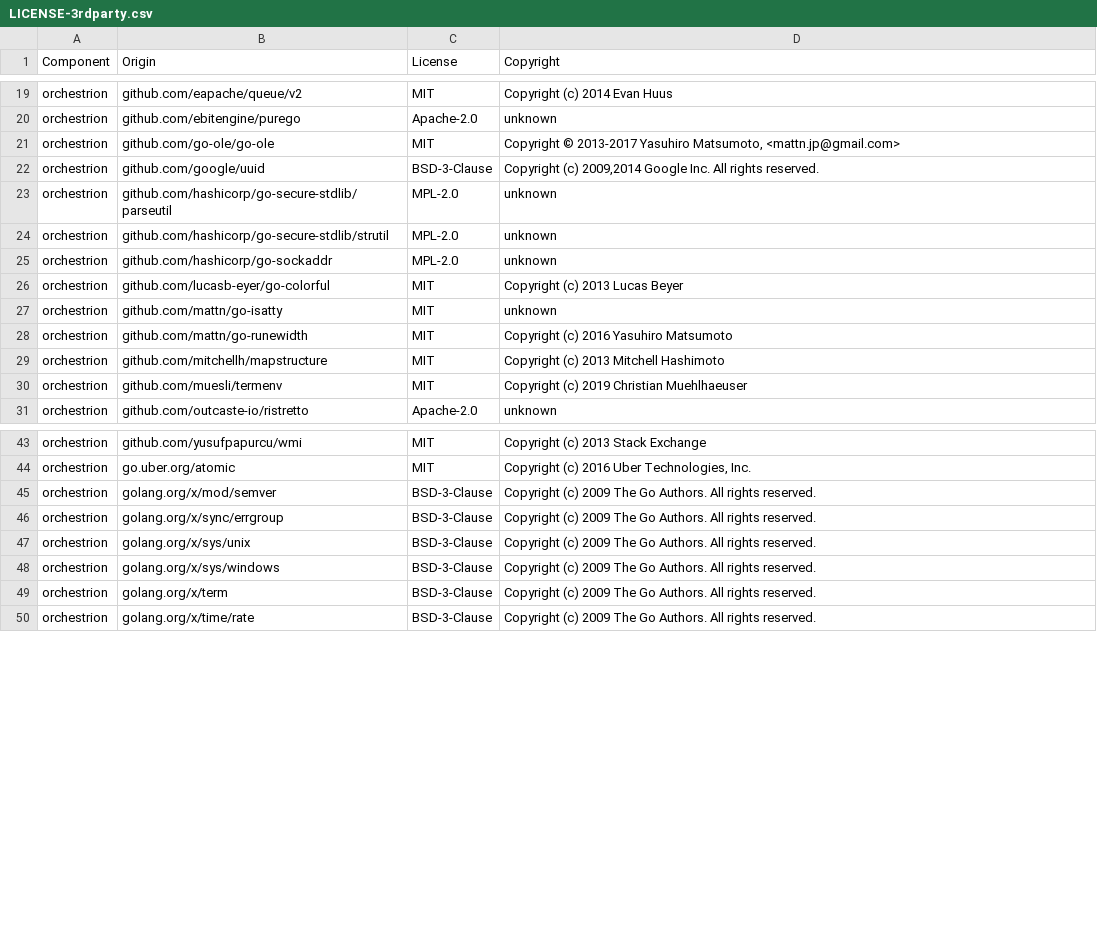
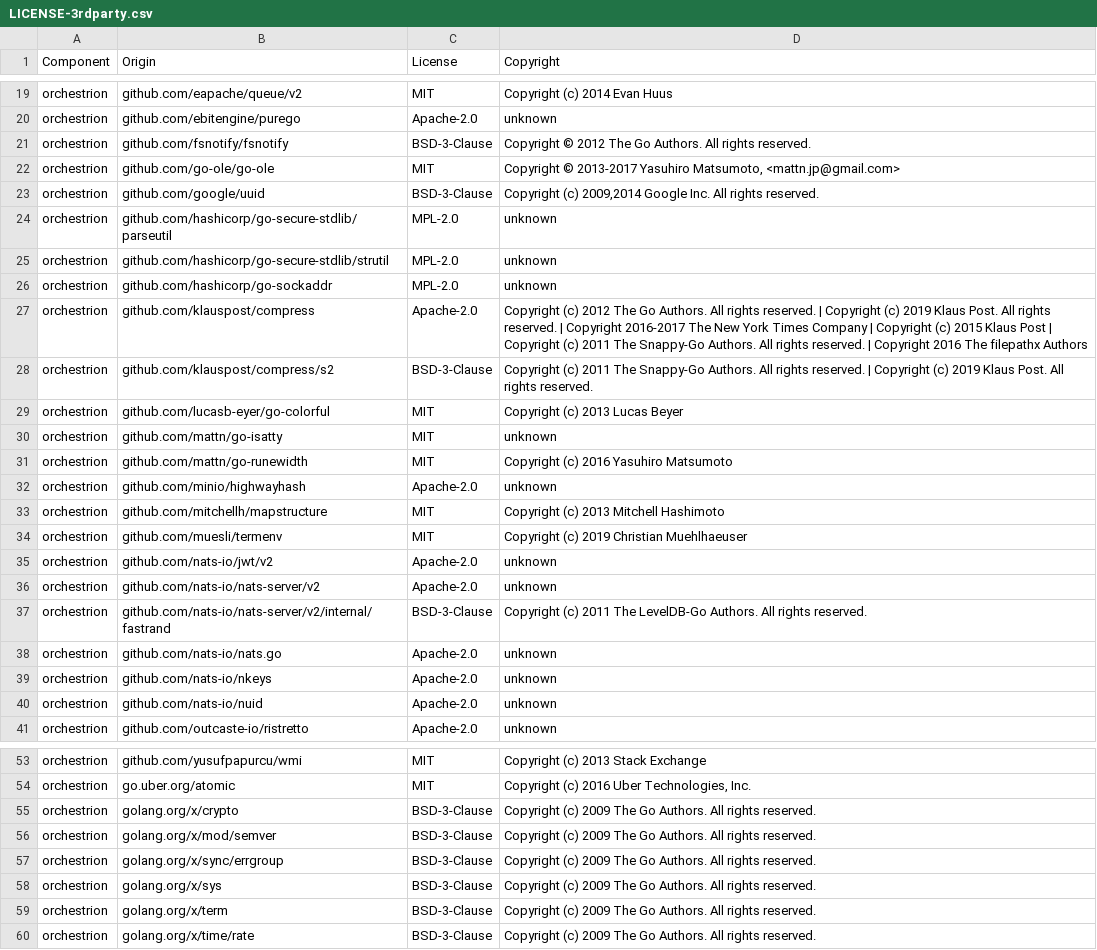
Before and after one commit to DataDog/orchestrion, a CSV file: LICENSE-3rdparty.csv, drawn as a sheet; only a part is shown, gaps mark what is left out.

Commit message:
update LICENSE-3rdparty.csv

```diff
--- a/LICENSE-3rdparty.csv
+++ b/LICENSE-3rdparty.csv
@@ -20,2 +20,3 @@ orchestrion,github.com/eapache/queue/v2,MIT,Copyright (c) 2014 Evan Huus
 orchestrion,github.com/ebitengine/purego,Apache-2.0,unknown
+orchestrion,github.com/fsnotify/fsnotify,BSD-3-Clause,Copyright © 2012 The Go Authors. All rights reserved.
 orchestrion,github.com/go-ole/go-ole,MIT,"Copyright © 2013-2017 Yasuhiro Matsumoto, <mattn.jp@gmail.com>"
@@ -25,2 +26,4 @@ orchestrion,github.com/hashicorp/go-secure-stdlib/strutil,MPL-2.0,unknown
 orchestrion,github.com/hashicorp/go-sockaddr,MPL-2.0,unknown
+orchestrion,github.com/klauspost/compress,Apache-2.0,Copyright (c) 2012 The Go Authors. All rights reserved. | Copyright (c) 2019 Klaus Post. All rights reserved. | Copyright 2016-2017 The New York Times Company | Copyright (c) 2015 Klaus Post | Copyright (c) 2011 The Snappy-Go Authors. All rights reserved. | Copyright 2016 The filepathx Authors
+orchestrion,github.com/klauspost/compress/s2,BSD-3-Clause,Copyright (c) 2011 The Snappy-Go Authors. All rights reserved. | Copyright (c) 2019 Klaus Post. All rights reserved.
 orchestrion,github.com/lucasb-eyer/go-colorful,MIT,Copyright (c) 2013 Lucas Beyer
@@ -28,4 +31,11 @@ orchestrion,github.com/mattn/go-isatty,MIT,unknown
 orchestrion,github.com/mattn/go-runewidth,MIT,Copyright (c) 2016 Yasuhiro Matsumoto
+orchestrion,github.com/minio/highwayhash,Apache-2.0,unknown
 orchestrion,github.com/mitchellh/mapstructure,MIT,Copyright (c) 2013 Mitchell Hashimoto
 orchestrion,github.com/muesli/termenv,MIT,Copyright (c) 2019 Christian Muehlhaeuser
+orchestrion,github.com/nats-io/jwt/v2,Apache-2.0,unknown
+orchestrion,github.com/nats-io/nats-server/v2,Apache-2.0,unknown
+orchestrion,github.com/nats-io/nats-server/v2/internal/fastrand,BSD-3-Clause,Copyright (c) 2011 The LevelDB-Go Authors. All rights reserved.
+orchestrion,github.com/nats-io/nats.go,Apache-2.0,unknown
+orchestrion,github.com/nats-io/nkeys,Apache-2.0,unknown
+orchestrion,github.com/nats-io/nuid,Apache-2.0,unknown
 orchestrion,github.com/outcaste-io/ristretto,Apache-2.0,unknown
@@ -44,6 +54,6 @@ orchestrion,github.com/yusufpapurcu/wmi,MIT,Copyright (c) 2013 Stack Exchange
 orchestrion,go.uber.org/atomic,MIT,"Copyright (c) 2016 Uber Technologies, Inc."
+orchestrion,golang.org/x/crypto,BSD-3-Clause,Copyright (c) 2009 The Go Authors. All rights reserved.
 orchestrion,golang.org/x/mod/semver,BSD-3-Clause,Copyright (c) 2009 The Go Authors. All rights reserved.
 orchestrion,golang.org/x/sync/errgroup,BSD-3-Clause,Copyright (c) 2009 The Go Authors. All rights reserved.
-orchestrion,golang.org/x/sys/unix,BSD-3-Clause,Copyright (c) 2009 The Go Authors. All rights reserved.
-orchestrion,golang.org/x/sys/windows,BSD-3-Clause,Copyright (c) 2009 The Go Authors. All rights reserved.
+orchestrion,golang.org/x/sys,BSD-3-Clause,Copyright (c) 2009 The Go Authors. All rights reserved.
 orchestrion,golang.org/x/term,BSD-3-Clause,Copyright (c) 2009 The Go Authors. All rights reserved.
```
